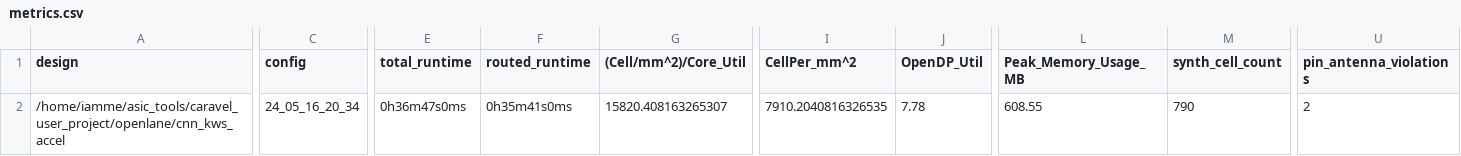
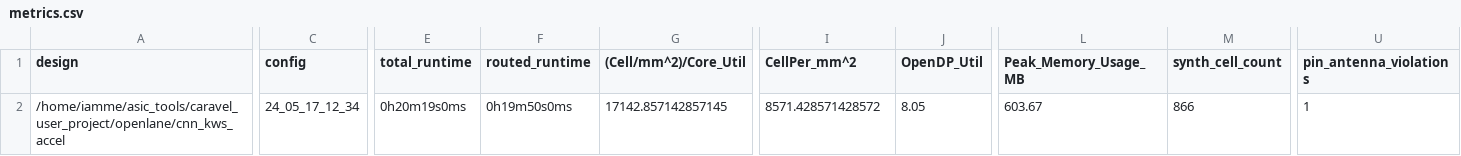
Before and after one commit to Lefteris-B/ecko_efabless, a CSV file: signoff/cnn_kws_accel/metrics.csv, drawn as a sheet; only a part is shown, gaps mark what is left out; the diff covers the shown part only; the diff names each change by its address in the sheet, - before the commit and + after, or states it on an @@ line.

```diff
--- a/signoff/cnn_kws_accel/metrics.csv
+++ b/signoff/cnn_kws_accel/metrics.csv
-C2 (config): 24_05_16_20_34
+C2 (config): 24_05_17_12_34
-E2 (total_runtime): 0h36m47s0ms
+E2 (total_runtime): 0h20m19s0ms
-F2 (routed_runtime): 0h35m41s0ms
+F2 (routed_runtime): 0h19m50s0ms
-G2 ((Cell/mm^2)/Core_Util): 15820.408163265307
+G2 ((Cell/mm^2)/Core_Util): 17142.857142857145
-I2 (CellPer_mm^2): 7910.2040816326535
+I2 (CellPer_mm^2): 8571.428571428572
-J2 (OpenDP_Util): 7.78
+J2 (OpenDP_Util): 8.05
-L2 (Peak_Memory_Usage_MB): 608.55
+L2 (Peak_Memory_Usage_MB): 603.67
-M2 (synth_cell_count): 790
+M2 (synth_cell_count): 866
-U2 (pin_antenna_violations): 2
+U2 (pin_antenna_violations): 1
```
Also changed, not shown: 20 edited cells elsewhere in this file, signoff/user_project_wrapper/metrics.csv, 47 other files.
